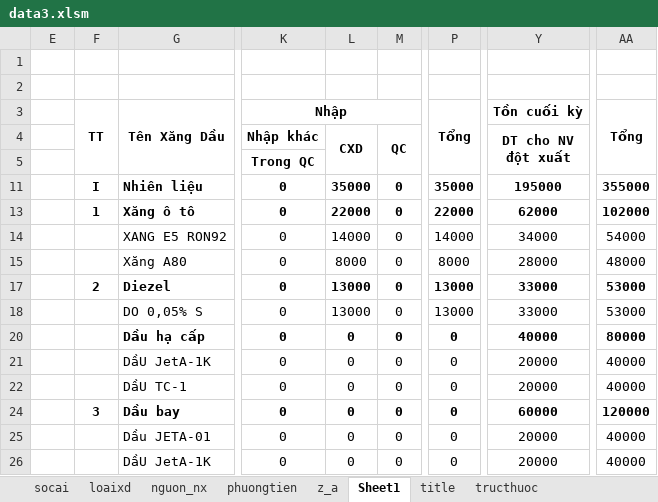
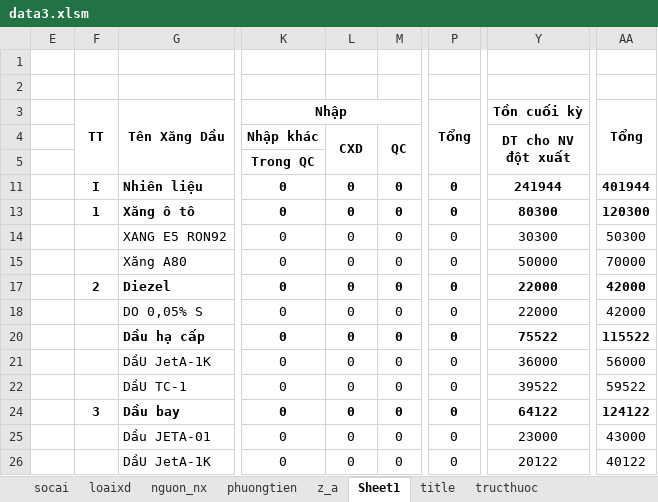
Before and after one commit to ste4-share/petroleum_management_app, an Excel workbook: data3.xlsm, sheet Sheet1, drawn as a sheet; only a part is shown, gaps mark what is left out; values as stored, in another font and other column widths than the file's, no borders; charts and pictures not drawn; the diff covers the shown part only; the diff names each change by its address in the sheet, - before the commit and + after, or states it on an @@ line.

```diff
--- a/data3.xlsm (sheet Sheet1)
+++ b/data3.xlsm (sheet Sheet1)
-L11 (CXD): 35000
+L11 (CXD): 0
-P11: 35000
+P11: 0
-Y11 (DT cho NV đột xuất): 195000
+Y11 (DT cho NV đột xuất): 241944
-AA11: 355000
+AA11: 401944
-L13 (CXD): 22000
+L13 (CXD): 0
-P13: 22000
+P13: 0
-Y13 (DT cho NV đột xuất): 62000
+Y13 (DT cho NV đột xuất): 80300
-AA13: 102000
+AA13: 120300
-L14 (CXD): 14000
+L14 (CXD): 0
-P14: 14000
+P14: 0
-Y14 (DT cho NV đột xuất): 34000
+Y14 (DT cho NV đột xuất): 30300
-AA14: 54000
+AA14: 50300
-L15 (CXD): 8000
+L15 (CXD): 0
-P15: 8000
+P15: 0
-Y15 (DT cho NV đột xuất): 28000
+Y15 (DT cho NV đột xuất): 50000
-AA15: 48000
+AA15: 70000
-L17:L18 (CXD): 13000
+L17:L18 (CXD): 0
-P17:P18: 13000
+P17:P18: 0
-Y17:Y18 (DT cho NV đột xuất): 33000
+Y17:Y18 (DT cho NV đột xuất): 22000
-AA17:AA18: 53000
+AA17:AA18: 42000
-Y20 (DT cho NV đột xuất): 40000
+Y20 (DT cho NV đột xuất): 75522
-AA20: 80000
+AA20: 115522
-Y21 (DT cho NV đột xuất): 20000
+Y21 (DT cho NV đột xuất): 36000
-AA21: 40000
+AA21: 56000
-Y22 (DT cho NV đột xuất): 20000
+Y22 (DT cho NV đột xuất): 39522
-AA22: 40000
+AA22: 59522
-Y24 (DT cho NV đột xuất): 60000
+Y24 (DT cho NV đột xuất): 64122
-AA24: 120000
+AA24: 124122
-Y25 (DT cho NV đột xuất): 20000
+Y25 (DT cho NV đột xuất): 23000
-AA25: 40000
+AA25: 43000
-Y26 (DT cho NV đột xuất): 20000
+Y26 (DT cho NV đột xuất): 20122
-AA26: 40000
+AA26: 40122
```
Also changed, not shown: 24 edited cells elsewhere in this sheet, sheet title, 29 other files.
